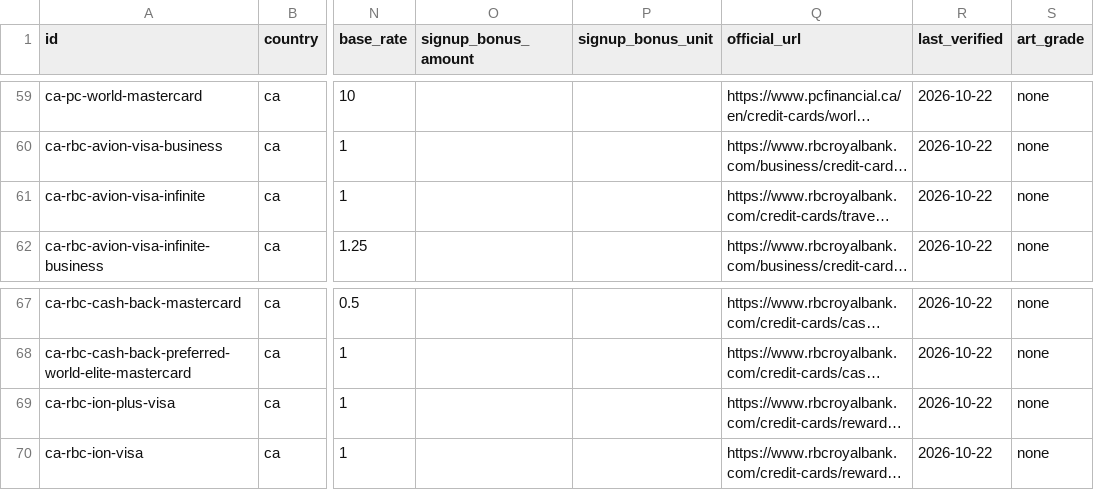
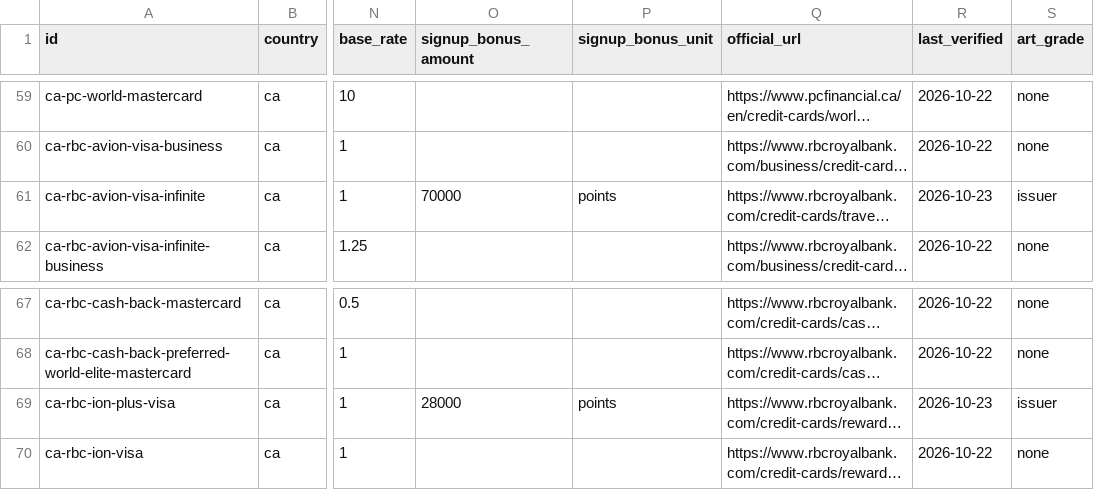
Before and after one commit to thedavidweng/opencard-db, a CSV file: exports/cards.csv, drawn as a sheet; only a part is shown, gaps mark what is left out; long unchanged cells end in …; the diff names each change by its address in the sheet, - before the commit and + after, or states it on an @@ line.

```diff
--- a/exports/cards.csv
+++ b/exports/cards.csv
-O61 (signup_bonus_amount): (empty)
+O61 (signup_bonus_amount): 70000
-P61 (signup_bonus_unit): (empty)
+P61 (signup_bonus_unit): points
-R61 (last_verified): 2026-10-22
+R61 (last_verified): 2026-10-23
-S61 (art_grade): none
+S61 (art_grade): issuer
-O69 (signup_bonus_amount): (empty)
+O69 (signup_bonus_amount): 28000
-P69 (signup_bonus_unit): (empty)
+P69 (signup_bonus_unit): points
-R69 (last_verified): 2026-10-22
+R69 (last_verified): 2026-10-23
-S69 (art_grade): none
+S69 (art_grade): issuer
```
Also changed, not shown: 8 other files.
